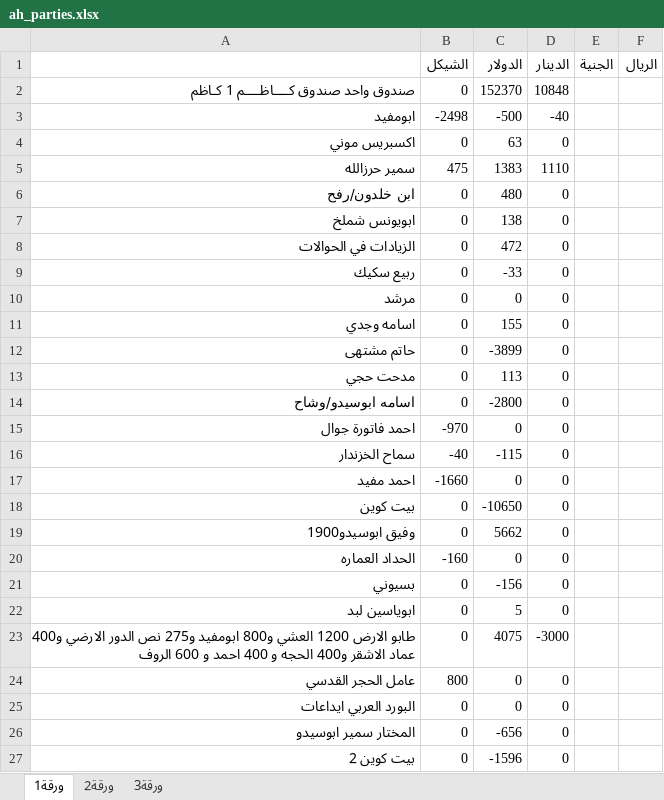
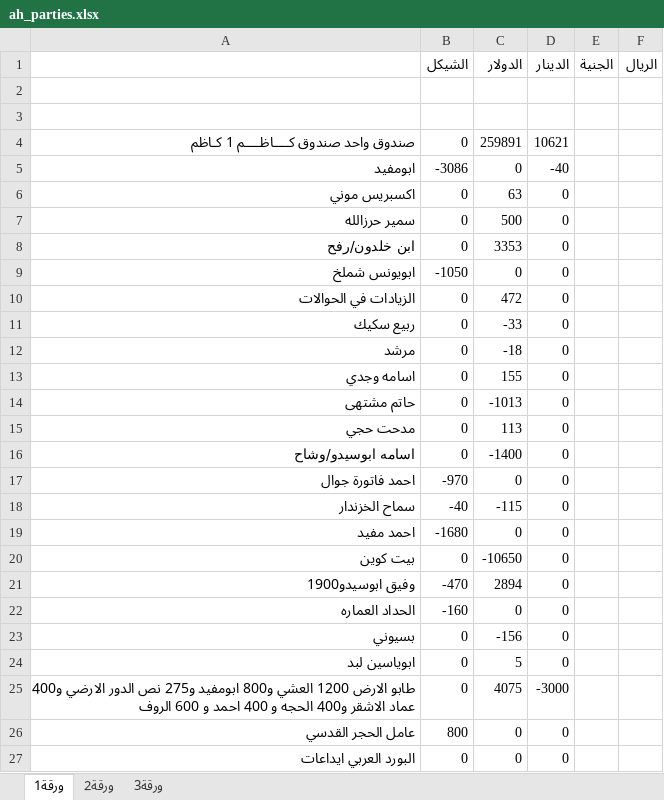
Before and after one commit to palexchange/backend, an Excel workbook: excel/ah_parties.xlsx, sheet ورقة1, drawn as a sheet; only a part is shown; the shorter side is filled out with more unchanged rows; values as stored, in another font and other column widths than the file's, no borders; addresses are those after the commit; the diff covers the shown part only; the diff names each change by its address in the sheet, - before the commit and + after, or states it on an @@ line.

```diff
--- a/excel/ah_parties.xlsx (sheet ورقة1)
+++ b/excel/ah_parties.xlsx (sheet ورقة1)
+row 2: (empty)
+row 3: (empty)
-C4 (الدولار): 152370
+C4 (الدولار): 259891
-D4 (الدينار): 10848
+D4 (الدينار): 10621
-B5 (الشيكل): -2498
+B5 (الشيكل): -3086
-C5 (الدولار): -500
+C5 (الدولار): 0
-B7 (الشيكل): 475
+B7 (الشيكل): 0
-C7 (الدولار): 1383
+C7 (الدولار): 500
-D7 (الدينار): 1110
+D7 (الدينار): 0
-C8 (الدولار): 480
+C8 (الدولار): 3353
-B9 (الشيكل): 0
+B9 (الشيكل): -1050
-C9 (الدولار): 138
+C9 (الدولار): 0
-C12 (الدولار): 0
+C12 (الدولار): -18
-C14 (الدولار): -3899
+C14 (الدولار): -1013
-C16 (الدولار): -2800
+C16 (الدولار): -1400
-B19 (الشيكل): -1660
+B19 (الشيكل): -1680
-B21 (الشيكل): 0
+B21 (الشيكل): -470
-C21 (الدولار): 5662
+C21 (الدولار): 2894
```
Also changed, not shown: 83 edited cells elsewhere in this sheet, excel/boxes.xlsx, excel/k_parties.xlsx, 3 other files.
